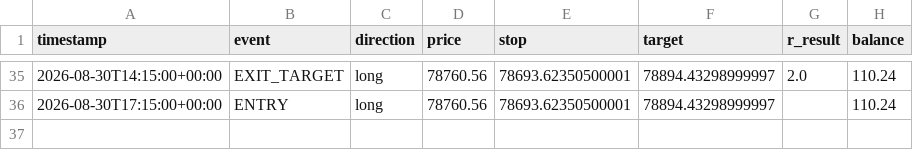
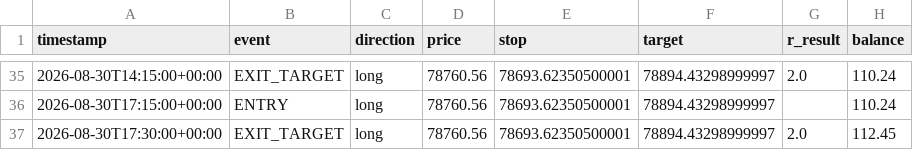
Before and after one commit to alir5za35ghp-sketch/My-btfccc-bot, a CSV file: forward_test_log.csv, drawn as a sheet; only a part is shown, gaps mark what is left out.

```diff
--- a/forward_test_log.csv
+++ b/forward_test_log.csv
@@ -36 +36,2 @@ timestamp,event,direction,price,stop,target,r_result,balance
 2026-08-30T17:15:00+00:00,ENTRY,long,78760.56,78693.62350500001,78894.43298999997,,110.24
+2026-08-30T17:30:00+00:00,EXIT_TARGET,long,78760.56,78693.62350500001,78894.43298999997,2.0,112.45
```
Also changed, not shown: 1 other file.
